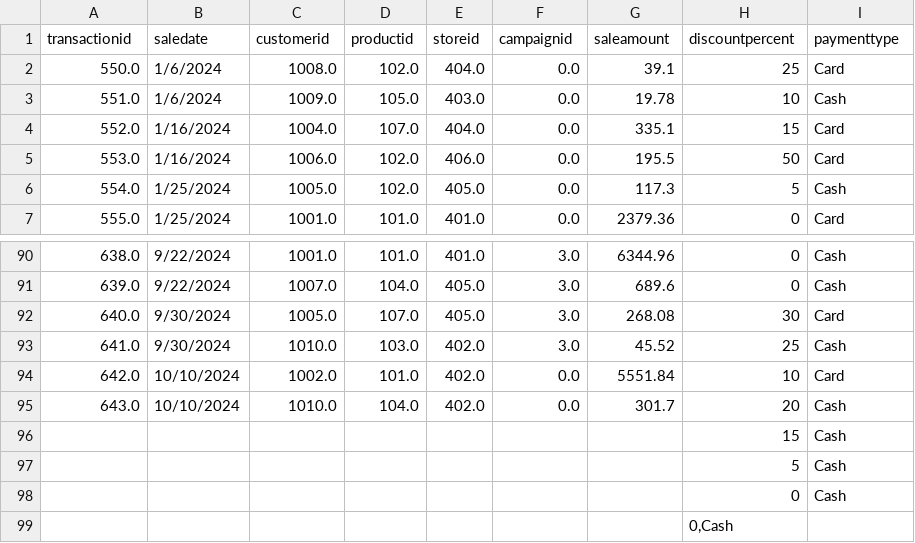
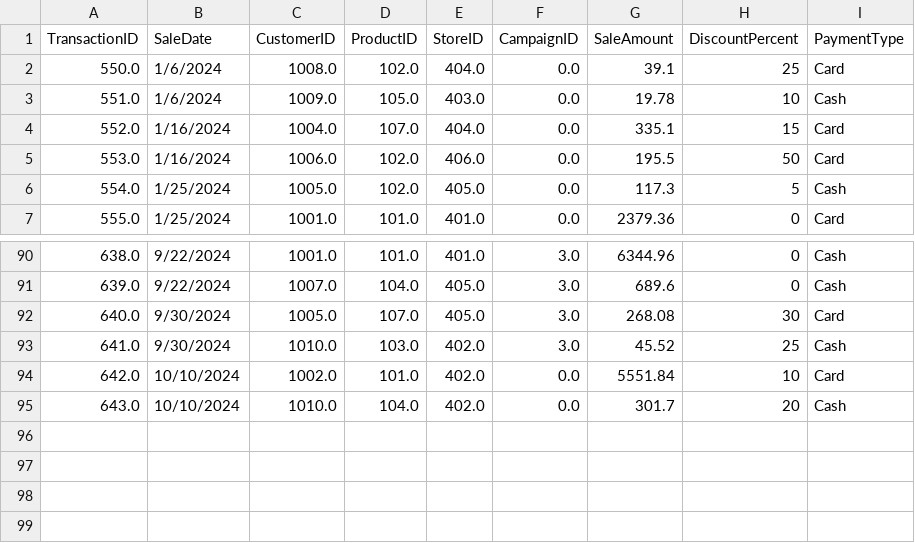
Before and after one commit to Robert-Davis18118/smart-store-robertdavis, a CSV file: data/prepared/sales_data_prepared.csv, drawn as a sheet; only a part is shown, gaps mark what is left out; removed rows and columns are numbered as before the commit, all else as after; the diff names each change by its address in the sheet, - before the commit and + after, or states it on an @@ line.

Commit message:
✅ Add cleaned data scripts and prepared files

```diff
--- a/data/prepared/sales_data_prepared.csv
+++ b/data/prepared/sales_data_prepared.csv
-row 1: transactionid | saledate | customerid | productid | storeid | campaignid | saleamount | discountpercent | paymenttype
+row 1: TransactionID | SaleDate | CustomerID | ProductID | StoreID | CampaignID | SaleAmount | DiscountPercent | PaymentType
-row 96:  |  |  |  |  |  |  | 15 | Cash
-row 97:  |  |  |  |  |  |  | 5 | Cash
-row 98:  |  |  |  |  |  |  | 0 | Cash
-row 99:  |  |  |  |  |  |  | 0,Cash
```
Also changed, not shown: data/prepared/products_data_prepared.csv, 4 other files.
